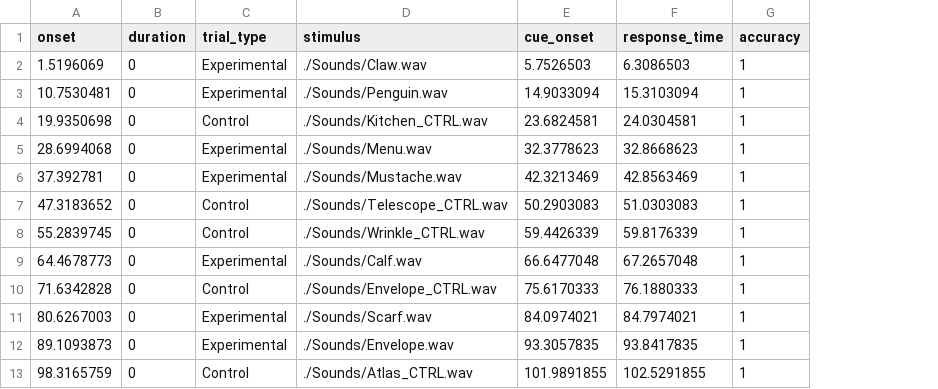
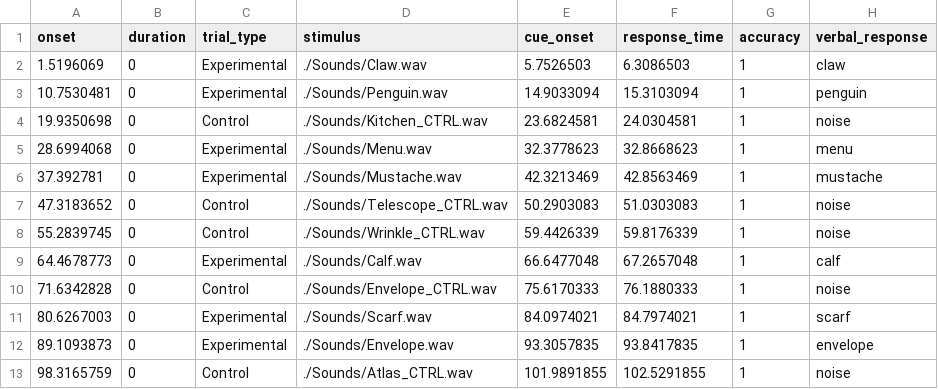
Before and after one commit to OpenNeuroDatasets/ds005329, a TSV file: sub-001/func/sub-001_task-namingtodefinitions_run-02_events.tsv, drawn as a sheet; only a part is shown; the diff names each change by its address in the sheet, - before the commit and + after, or states it on an @@ line.

```diff
--- a/sub-001/func/sub-001_task-namingtodefinitions_run-02_events.tsv
+++ b/sub-001/func/sub-001_task-namingtodefinitions_run-02_events.tsv
+column H (verbal_response), rows 2-13: claw | penguin | noise | menu | mustache | noise | noise | calf | noise | scarf | envelope | noise
```
Also changed, not shown: 1 other file.
